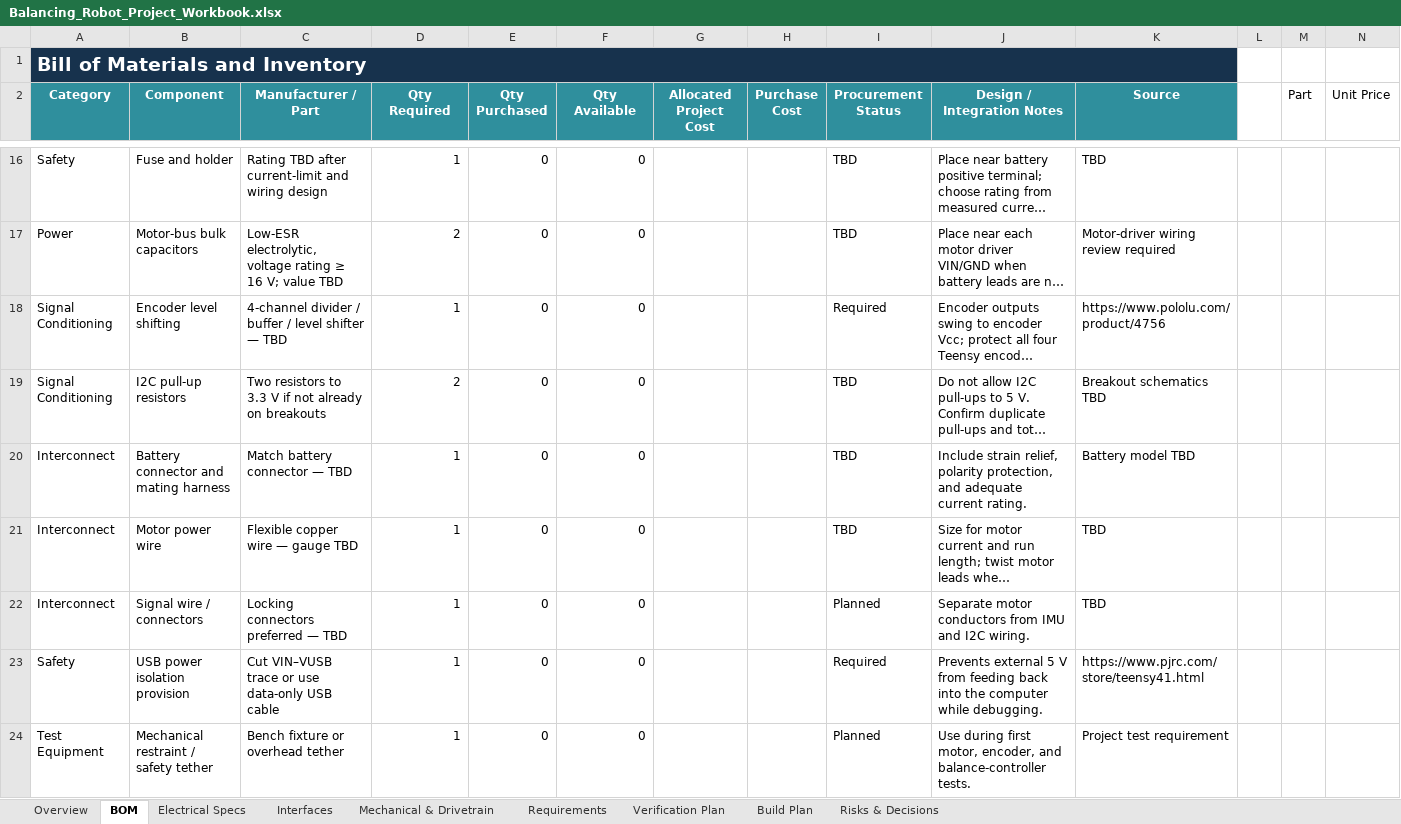
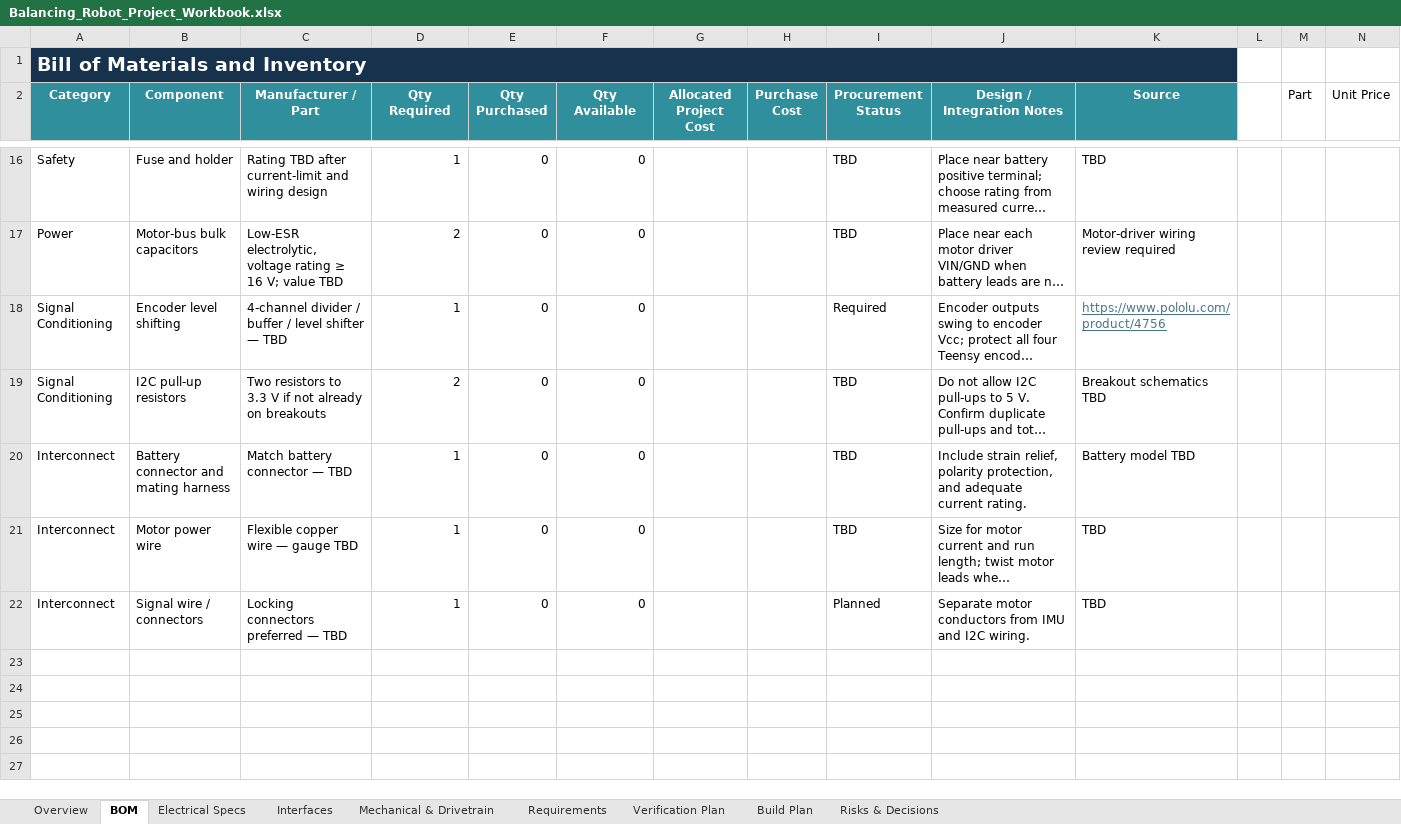
Before and after one commit to dantorri/BRI, an Excel workbook: Project Organization/Balancing_Robot_Project_Workbook.xlsx, sheet BOM, drawn as a sheet; only a part is shown, gaps mark what is left out; long unchanged cells end in …; values as stored, in another font and other column widths than the file's, no borders; conditional formats and table styles not drawn; the diff names each change by its address in the sheet, - before the commit and + after, or states it on an @@ line.

Commit message:
Update Balancing Robot Project Workbook with new data

```diff
--- a/Project Organization/Balancing_Robot_Project_Workbook.xlsx (sheet BOM)
+++ b/Project Organization/Balancing_Robot_Project_Workbook.xlsx (sheet BOM)
@@ K18 underline: off → on, text colour: black → #467886 @@
-row 23: Safety | USB power isolation provision | Cut VIN–VUSB trace or use data-only USB cable | 1 | 0 | 0 |  |  | Required | Prevents external 5 V from feeding back into the computer while debugging. | https://www.pjrc.com/store/teensy41.html
-row 24: Test Equipment | Mechanical restraint / safety tether | Bench fixture or overhead tether | 1 | 0 | 0 |  |  | Planned | Use during first motor, encoder, and balance-controller tests. | Project test requirement
```
Also changed, not shown: sheet Electrical Specs, sheet Overview.
